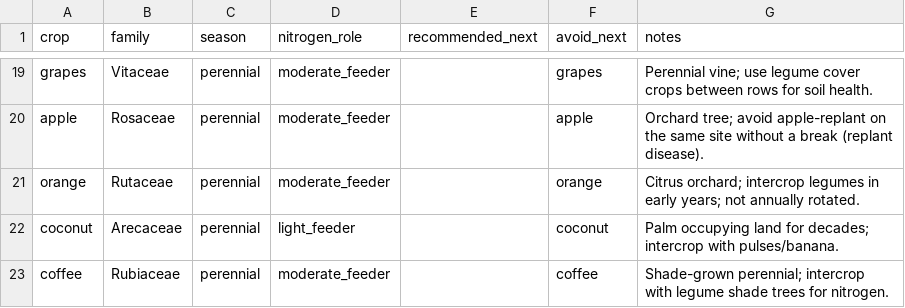
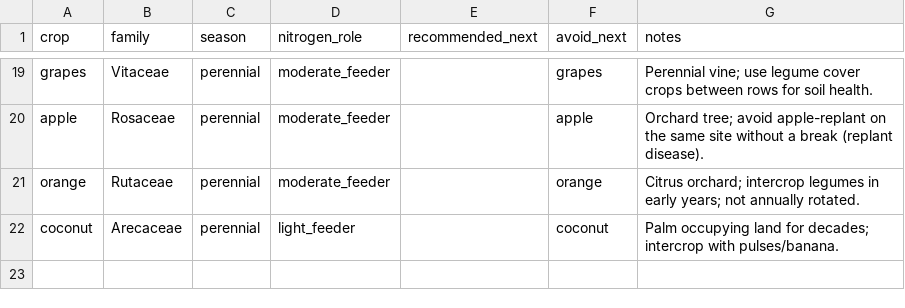
Before and after one commit to m-abdullah-awais/CropAI-PK, a CSV file: data/pakistan_crop_rotation_rules.csv, drawn as a sheet; only a part is shown, gaps mark what is left out; the diff names each change by its address in the sheet, - before the commit and + after, or states it on an @@ line.

Commit message:
feat: update yield form default year to 2026 and enhance yield result display
- Changed default year in YieldForm from 2024 to 2026.
- Added trend forecast badge in YieldResult component to indicate if the data is forecasted or recorded.
- Introduced trend direction indicators (rising, falling, stable) in YieldResult with corresponding icons.
- Updated crop definitions to reflect the removal of coffee and added additional crops for yield data.
- Enhanced translations for new terms related to yield trends in multiple languages.
- Updated yield schema to include new fields for forecast data and trend information.

```diff
--- a/data/pakistan_crop_rotation_rules.csv
+++ b/data/pakistan_crop_rotation_rules.csv
-row 23: coffee | Rubiaceae | perennial | moderate_feeder |  | coffee | Shade-grown perennial; intercrop with legume shade trees for nitrogen.
```
Also changed, not shown: 19 other files.
